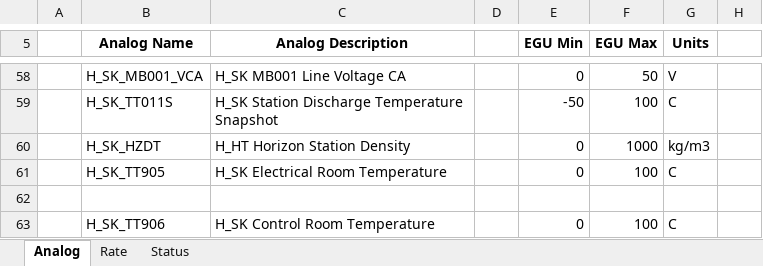
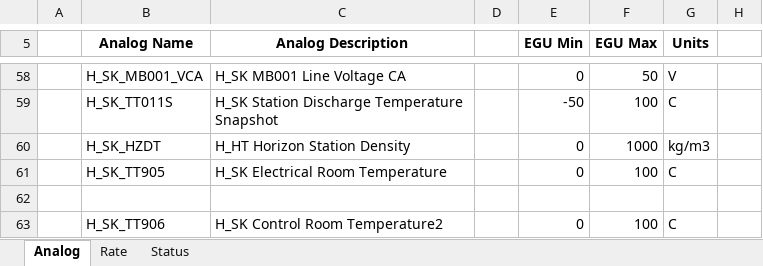
Before and after one commit to groovytwo/ptcheck_compares, an Excel workbook: H_SK_PRD.xlsx, sheet Analog, drawn as a sheet; only a part is shown, gaps mark what is left out; values as stored, in another font and other column widths than the file's, no borders; the diff names each change by its address in the sheet, - before the commit and + after, or states it on an @@ line.

```diff
--- a/H_SK_PRD.xlsx (sheet Analog)
+++ b/H_SK_PRD.xlsx (sheet Analog)
-C63 (Analog Description): H_SK Control Room Temperature
+C63 (Analog Description): H_SK Control Room Temperature2
```
Also changed, not shown: H_SK_TST.xlsx, 4 other files.
